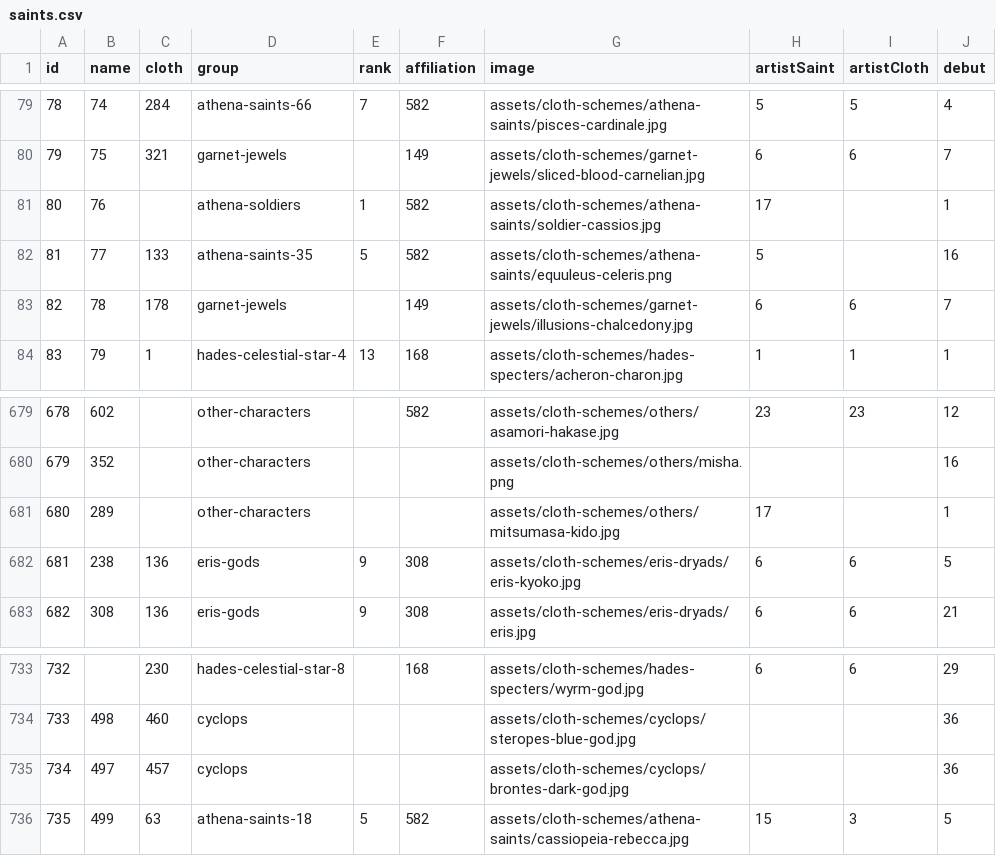
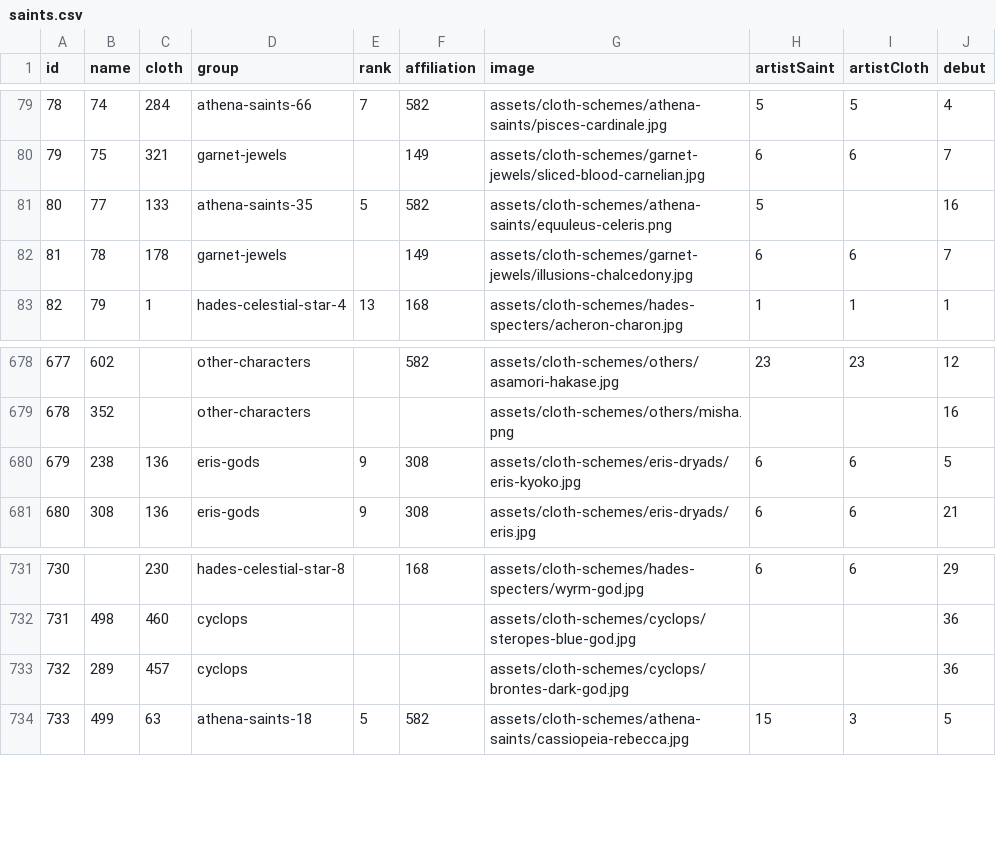
Before and after one commit to diegochagas/saint-seiya-api, a CSV file: backend/src/data/csv/saints.csv, drawn as a sheet; only a part is shown, gaps mark what is left out; removed rows and columns are numbered as before the commit, all else as after; the diff names each change by its address in the sheet, - before the commit and + after, or states it on an @@ line.

Commit message:
Update saints

```diff
--- a/backend/src/data/csv/saints.csv
+++ b/backend/src/data/csv/saints.csv
-row 81: 80 | 76 |  | athena-soldiers | 1 | 582 | assets/cloth-schemes/athena-saints/soldier-cassios.jpg | 17 |  | 1
@@ column A (id) renumbered from row 81 down @@
-row 681: 680 | 289 |  | other-characters |  |  | assets/cloth-schemes/others/mitsumasa-kido.jpg | 17 |  | 1
-B733 (name): 497
+B733 (name): 289
```
Also changed, not shown: backend/src/data/csv/characters.csv, 6 other files.
